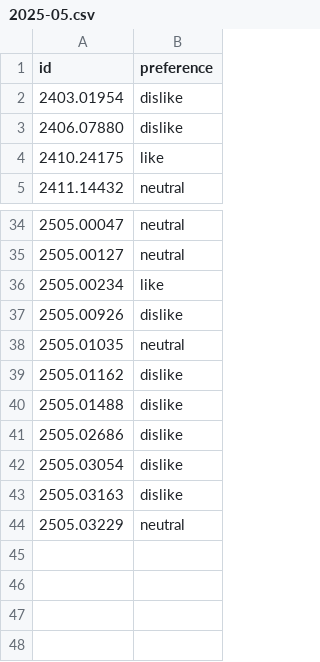
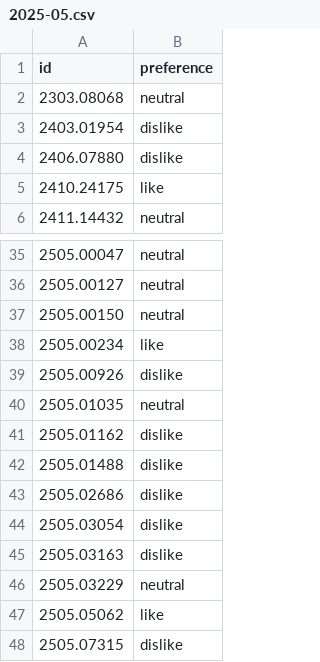
Before and after one commit to Yikai-Liao/PaperDigest, a CSV file: preference/2025-05.csv, drawn as a sheet; only a part is shown, gaps mark what is left out.

```diff
--- a/preference/2025-05.csv
+++ b/preference/2025-05.csv
@@ -1,2 +1,3 @@
 id,preference
+2303.08068,neutral
 2403.01954,dislike
@@ -35,2 +36,3 @@ id,preference
 2505.00127,neutral
+2505.00150,neutral
 2505.00234,like
@@ -44 +46,3 @@ id,preference
 2505.03229,neutral
+2505.05062,like
+2505.07315,dislike
```
